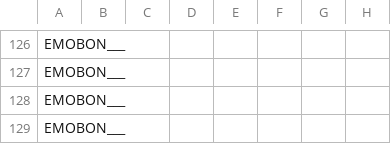
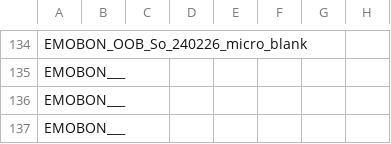
Before and after one commit to emo-bon/observatory-oob-crate, a CSV file: logsheets/raw/sediment_measured.csv, drawn as a sheet; only a part is shown, gaps mark what is left out; addresses are those after the commit; the diff covers the shown part only; the diff names each change by its address in the sheet, - before the commit and + after, or states it on an @@ line.

```diff
--- a/logsheets/raw/sediment_measured.csv
+++ b/logsheets/raw/sediment_measured.csv
-A134: EMOBON___
+A134: EMOBON_OOB_So_240226_micro_blank
```
Also changed, not shown: 22 added rows, 14 removed rows and 3 edited cells elsewhere in this file, 1 other file.
